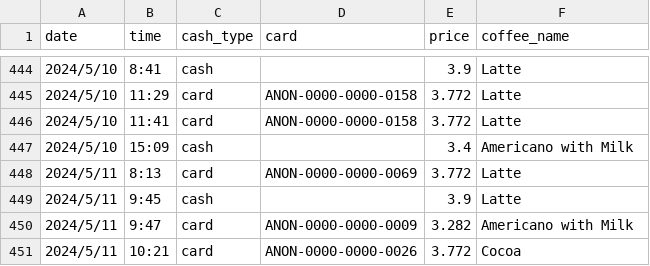
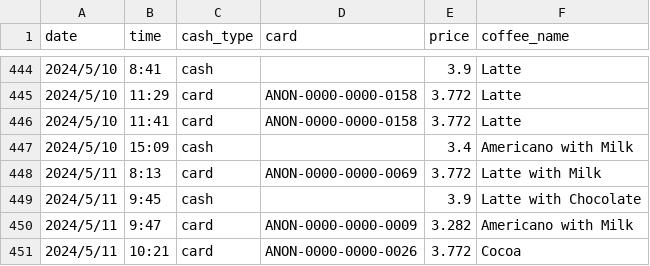
Before and after one commit to davidsuo/Suo-Agent, a CSV file: coffee_sales.csv, drawn as a sheet; only a part is shown, gaps mark what is left out.

```diff
--- a/coffee_sales.csv
+++ b/coffee_sales.csv
@@ -447,4 +447,4 @@ date,time,cash_type,card,price,coffee_name
 2024/5/10,15:09,cash,,3.4,Americano with Milk
-2024/5/11,8:13,card,ANON-0000-0000-0069,3.772,Latte
-2024/5/11,9:45,cash,,3.9,Latte
+2024/5/11,8:13,card,ANON-0000-0000-0069,3.772,Latte with Milk
+2024/5/11,9:45,cash,,3.9,Latte with Chocolate
 2024/5/11,9:47,card,ANON-0000-0000-0009,3.282,Americano with Milk
```
Also changed, not shown: uploads/coffee_sales.csv, 10 other files.
